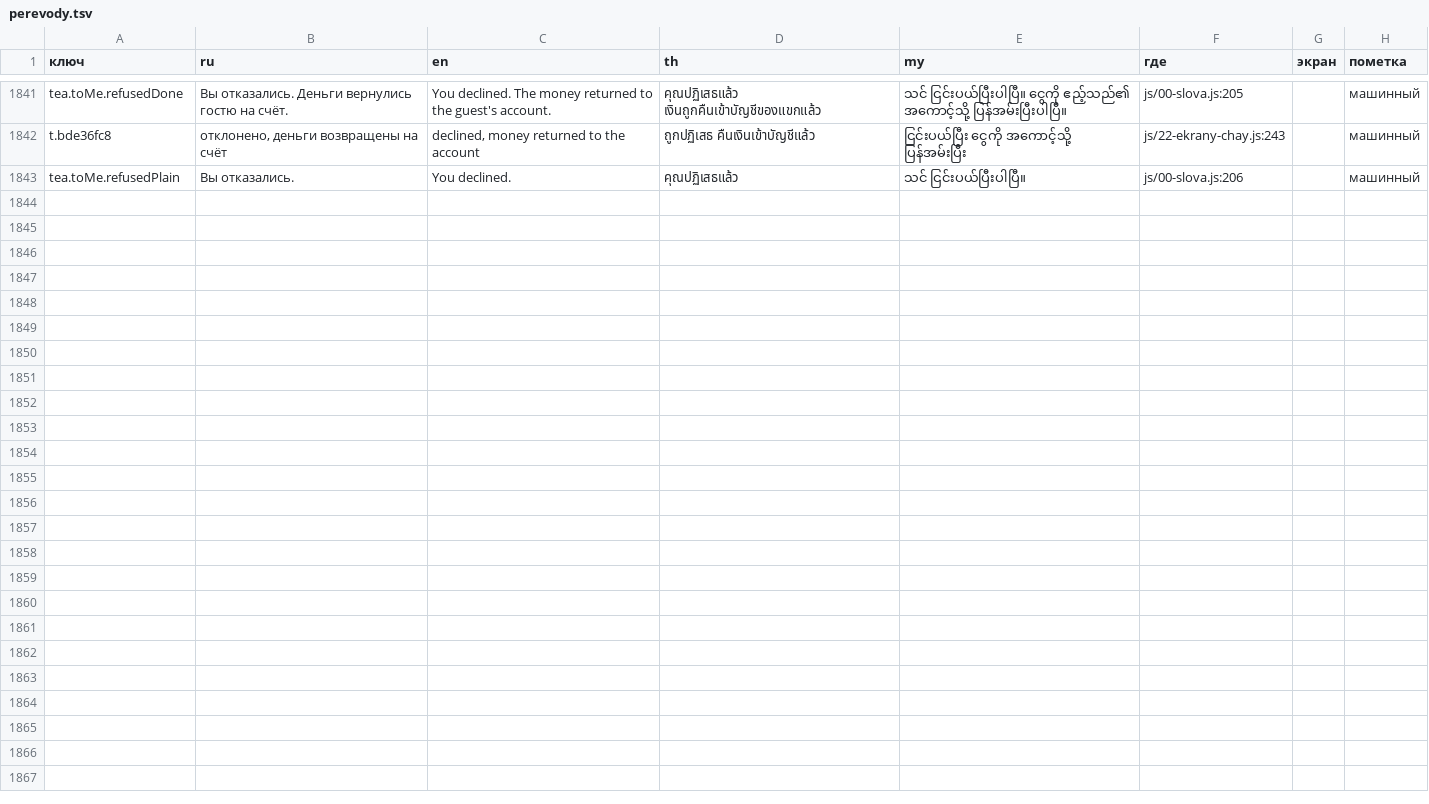
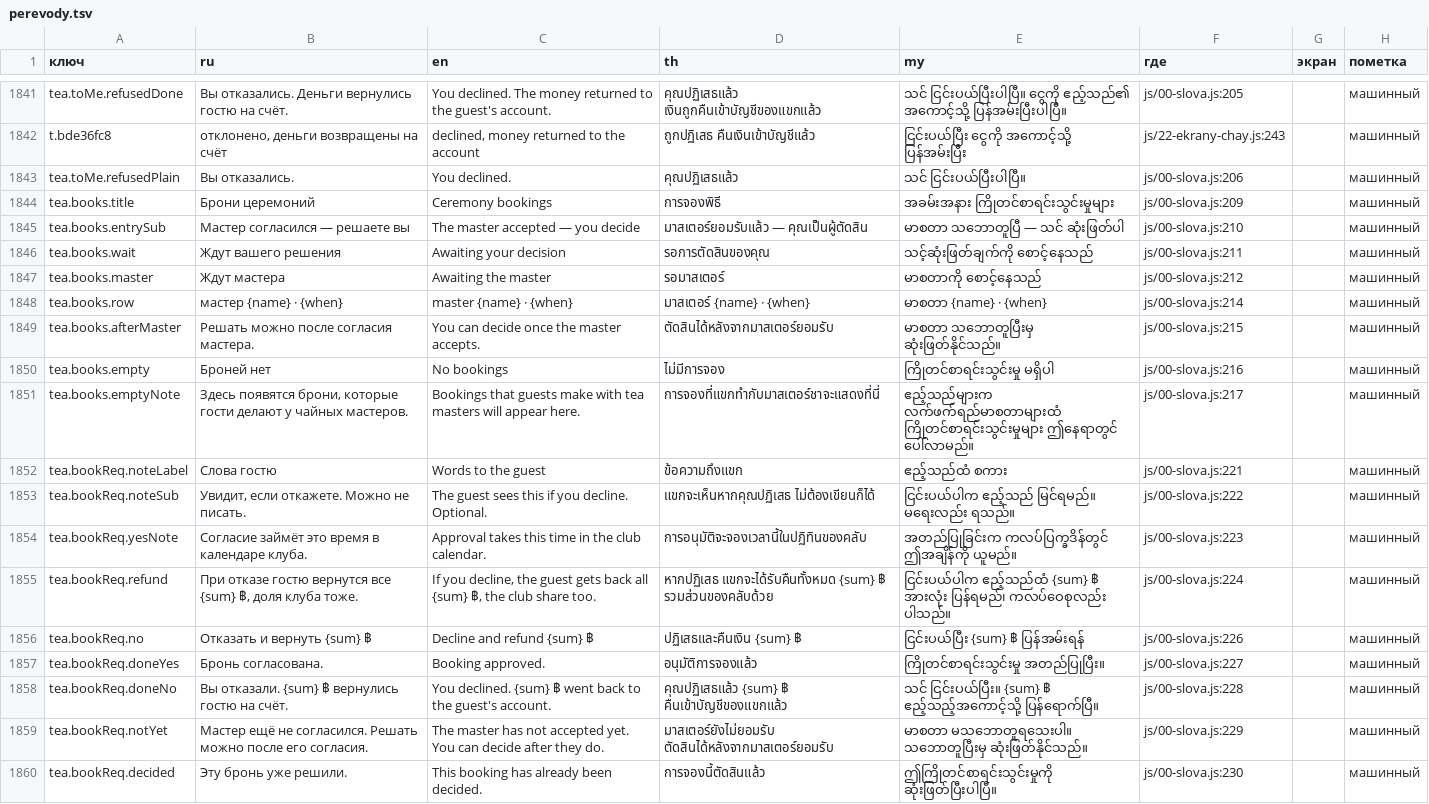
Before and after one commit to anatoly9837-lab/cafe13-miniapp, a TSV file: texts/perevody.tsv, drawn as a sheet; only a part is shown, gaps mark what is left out.

Commit message:
teaBooks, teaBookReq: очередь броней и решение арт-директора по рецепту (№98)
Код по рецепту b9fac3b, сервер в бою a04c4dd:
- TEA_URL.queue (GET /tea/bookings) и TEA_URL.decide (POST …/decide);
  разбор teaQueueFrom поверх teaToMeFrom (TEA_BOOK_ST, status_ru печатью),
  цена и имя мастера обязательны;
- предикат teaMayDecide (status === 'master_ok') режет группы очереди и
  рисует кнопки решения: у pending кнопок нет, U10 «Мастер ещё не согласился…»;
- решение: тело {decision, note}, весть U8 «Вы отказали. <price> ฿ вернулись
  гостю на счёт.» по refunded ответа; 409 — очередь перечитывается, бронь
  пропала — назад в очередь;
- вход S2 на «Слотах и мастерах» (teaBooksEntry) — метка по master_ok;
  пока teaBooks вне WIRED, в живом входа нет. WIRED и ?v= не тронуты;
- BACK, TITLES, 23 слова (17 новых строк перевода, en/th/my «машинный»);
- случаи tools/chay-ardir.cjs (node vm, без браузера) и мутанты.
Рецепт teaBooks: V5 — «Повторить» (tea.retry), как печатает teaRetry.

Claude-Session: 701c341a-ec73-4e99-bb12-5afd1adb31a4

```diff
--- a/texts/perevody.tsv
+++ b/texts/perevody.tsv
@@ -1843 +1843,18 @@ t.bde36fc8	отклонено, деньги возвращены на счёт	d
 tea.toMe.refusedPlain	Вы отказались.	You declined.	คุณปฏิเสธแล้ว	သင် ငြင်းပယ်ပြီးပါပြီ။	js/00-slova.js:206		машинный
+tea.books.title	Брони церемоний	Ceremony bookings	การจองพิธี	အခမ်းအနား ကြိုတင်စာရင်းသွင်းမှုများ	js/00-slova.js:209		машинный
+tea.books.entrySub	Мастер согласился — решаете вы	The master accepted — you decide	มาสเตอร์ยอมรับแล้ว — คุณเป็นผู้ตัดสิน	မာစတာ သဘောတူပြီ — သင် ဆုံးဖြတ်ပါ	js/00-slova.js:210		машинный
+tea.books.wait	Ждут вашего решения	Awaiting your decision	รอการตัดสินของคุณ	သင့်ဆုံးဖြတ်ချက်ကို စောင့်နေသည်	js/00-slova.js:211		машинный
+tea.books.master	Ждут мастера	Awaiting the master	รอมาสเตอร์	မာစတာကို စောင့်နေသည်	js/00-slova.js:212		машинный
+tea.books.row	мастер {name} · {when}	master {name} · {when}	มาสเตอร์ {name} · {when}	မာစတာ {name} · {when}	js/00-slova.js:214		машинный
+tea.books.afterMaster	Решать можно после согласия мастера.	You can decide once the master accepts.	ตัดสินได้หลังจากมาสเตอร์ยอมรับ	မာစတာ သဘောတူပြီးမှ ဆုံးဖြတ်နိုင်သည်။	js/00-slova.js:215		машинный
+tea.books.empty	Броней нет	No bookings	ไม่มีการจอง	ကြိုတင်စာရင်းသွင်းမှု မရှိပါ	js/00-slova.js:216		машинный
+tea.books.emptyNote	Здесь появятся брони, которые гости делают у чайных мастеров.	Bookings that guests make with tea masters will appear here.	การจองที่แขกทำกับมาสเตอร์ชาจะแสดงที่นี่	ဧည့်သည်များက လက်ဖက်ရည်မာစတာများထံ ကြိုတင်စာရင်းသွင်းမှုများ ဤနေရာတွင် ပေါ်လာမည်။	js/00-slova.js:217		машинный
+tea.bookReq.noteLabel	Слова гостю	Words to the guest	ข้อความถึงแขก	ဧည့်သည်ထံ စကား	js/00-slova.js:221		машинный
+tea.bookReq.noteSub	Увидит, если откажете. Можно не писать.	The guest sees this if you decline. Optional.	แขกจะเห็นหากคุณปฏิเสธ ไม่ต้องเขียนก็ได้	ငြင်းပယ်ပါက ဧည့်သည် မြင်ရမည်။ မရေးလည်း ရသည်။	js/00-slova.js:222		машинный
+tea.bookReq.yesNote	Согласие займёт это время в календаре клуба.	Approval takes this time in the club calendar.	การอนุมัติจะจองเวลานี้ในปฏิทินของคลับ	အတည်ပြုခြင်းက ကလပ်ပြက္ခဒိန်တွင် ဤအချိန်ကို ယူမည်။	js/00-slova.js:223		машинный
+tea.bookReq.refund	При отказе гостю вернутся все {sum} ฿, доля клуба тоже.	If you decline, the guest gets back all {sum} ฿, the club share too.	หากปฏิเสธ แขกจะได้รับคืนทั้งหมด {sum} ฿ รวมส่วนของคลับด้วย	ငြင်းပယ်ပါက ဧည့်သည်ထံ {sum} ฿ အားလုံး ပြန်ရမည်၊ ကလပ်ဝေစုလည်း ပါသည်။	js/00-slova.js:224		машинный
+tea.bookReq.no	Отказать и вернуть {sum} ฿	Decline and refund {sum} ฿	ปฏิเสธและคืนเงิน {sum} ฿	ငြင်းပယ်ပြီး {sum} ฿ ပြန်အမ်းရန်	js/00-slova.js:226		машинный
+tea.bookReq.doneYes	Бронь согласована.	Booking approved.	อนุมัติการจองแล้ว	ကြိုတင်စာရင်းသွင်းမှု အတည်ပြုပြီး။	js/00-slova.js:227		машинный
+tea.bookReq.doneNo	Вы отказали. {sum} ฿ вернулись гостю на счёт.	You declined. {sum} ฿ went back to the guest's account.	คุณปฏิเสธแล้ว {sum} ฿ คืนเข้าบัญชีของแขกแล้ว	သင် ငြင်းပယ်ပြီး။ {sum} ฿ ဧည့်သည့်အကောင့်သို့ ပြန်ရောက်ပြီ။	js/00-slova.js:228		машинный
+tea.bookReq.notYet	Мастер ещё не согласился. Решать можно после его согласия.	The master has not accepted yet. You can decide after they do.	มาสเตอร์ยังไม่ยอมรับ ตัดสินได้หลังจากมาสเตอร์ยอมรับ	မာစတာ မသဘောတူရသေးပါ။ သဘောတူပြီးမှ ဆုံးဖြတ်နိုင်သည်။	js/00-slova.js:229		машинный
+tea.bookReq.decided	Эту бронь уже решили.	This booking has already been decided.	การจองนี้ตัดสินแล้ว	ဤကြိုတင်စာရင်းသွင်းမှုကို ဆုံးဖြတ်ပြီးပါပြီ။	js/00-slova.js:230		машинный
```
Also changed, not shown: 6 other files.
